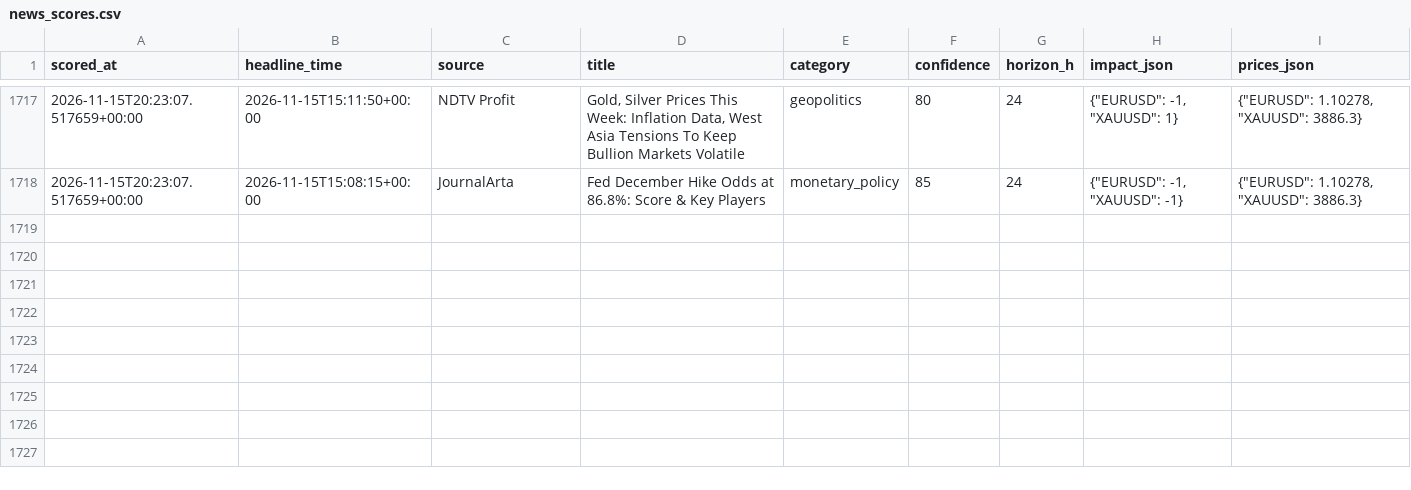
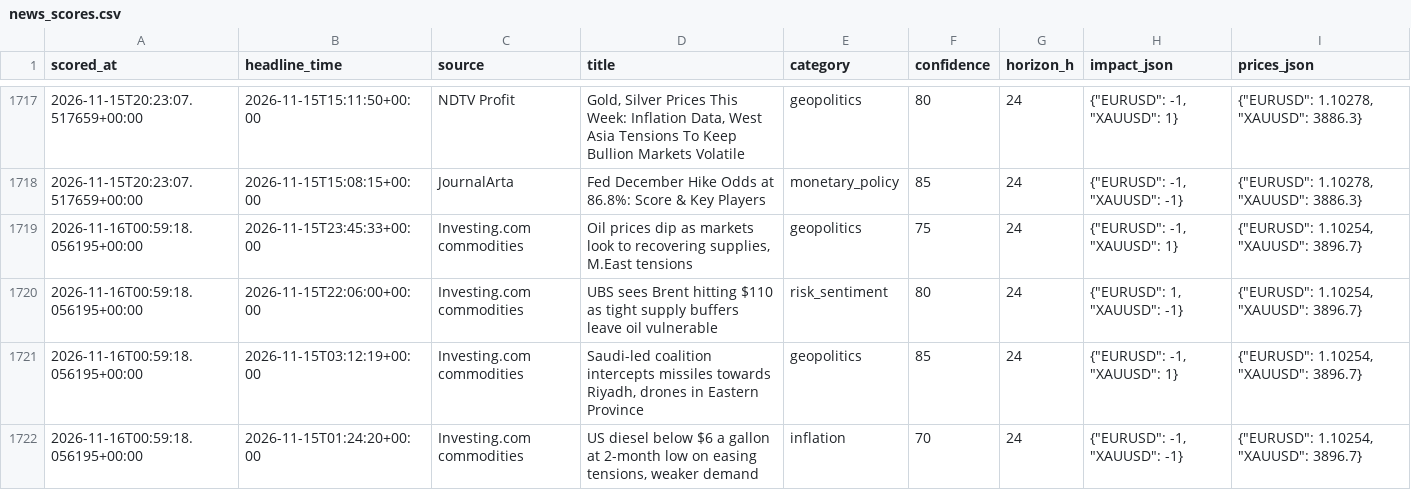
Before and after one commit to sobhansbp/Trade-, a CSV file: journal/news_scores.csv, drawn as a sheet; only a part is shown, gaps mark what is left out.

```diff
--- a/journal/news_scores.csv
+++ b/journal/news_scores.csv
@@ -1718 +1718,5 @@ scored_at,headline_time,source,title,category,confidence,horizon_h,impact_json,p
 2026-11-15T20:23:07.517659+00:00,2026-11-15T15:08:15+00:00,JournalArta,Fed December Hike Odds at 86.8%: Score & Key Players,monetary_policy,85,24,"{""EURUSD"": -1, ""XAUUSD"": -1}","{""EURUSD"": 1.10278, ""XAUUSD"": 3886.3}"
+2026-11-16T00:59:18.056195+00:00,2026-11-15T23:45:33+00:00,Investing.com commodities,"Oil prices dip as markets look to recovering supplies, M.East tensions",geopolitics,75,24,"{""EURUSD"": -1, ""XAUUSD"": 1}","{""EURUSD"": 1.10254, ""XAUUSD"": 3896.7}"
+2026-11-16T00:59:18.056195+00:00,2026-11-15T22:06:00+00:00,Investing.com commodities,UBS sees Brent hitting $110 as tight supply buffers leave oil vulnerable,risk_sentiment,80,24,"{""EURUSD"": 1, ""XAUUSD"": -1}","{""EURUSD"": 1.10254, ""XAUUSD"": 3896.7}"
+2026-11-16T00:59:18.056195+00:00,2026-11-15T03:12:19+00:00,Investing.com commodities,"Saudi-led coalition intercepts missiles towards Riyadh, drones in Eastern Province",geopolitics,85,24,"{""EURUSD"": -1, ""XAUUSD"": 1}","{""EURUSD"": 1.10254, ""XAUUSD"": 3896.7}"
+2026-11-16T00:59:18.056195+00:00,2026-11-15T01:24:20+00:00,Investing.com commodities,"US diesel below $6 a gallon at 2-month low on easing tensions, weaker demand",inflation,70,24,"{""EURUSD"": -1, ""XAUUSD"": -1}","{""EURUSD"": 1.10254, ""XAUUSD"": 3896.7}"
```
Also changed, not shown: journal/paper_equity.csv, journal/signals.csv, 3 other files.
